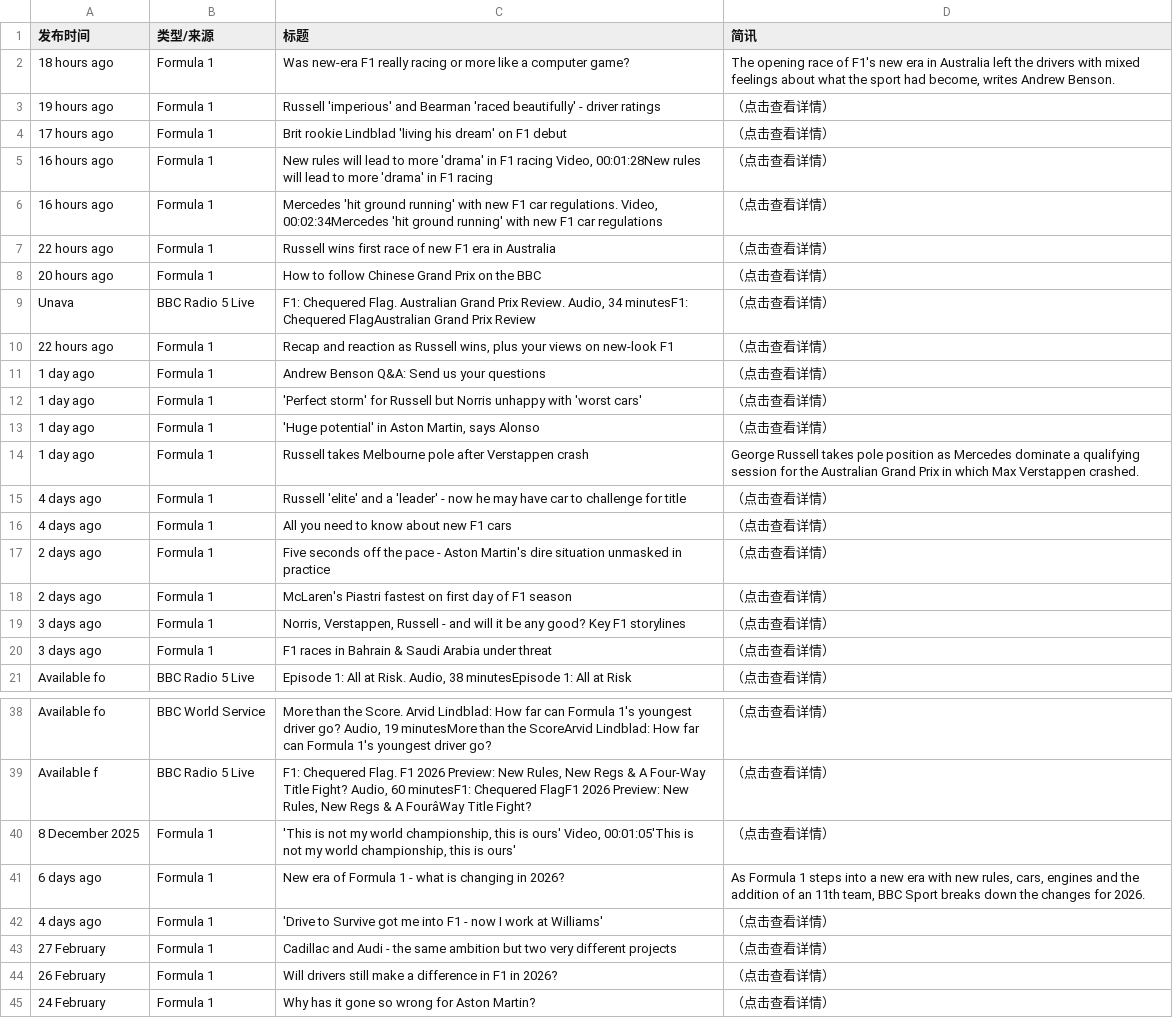
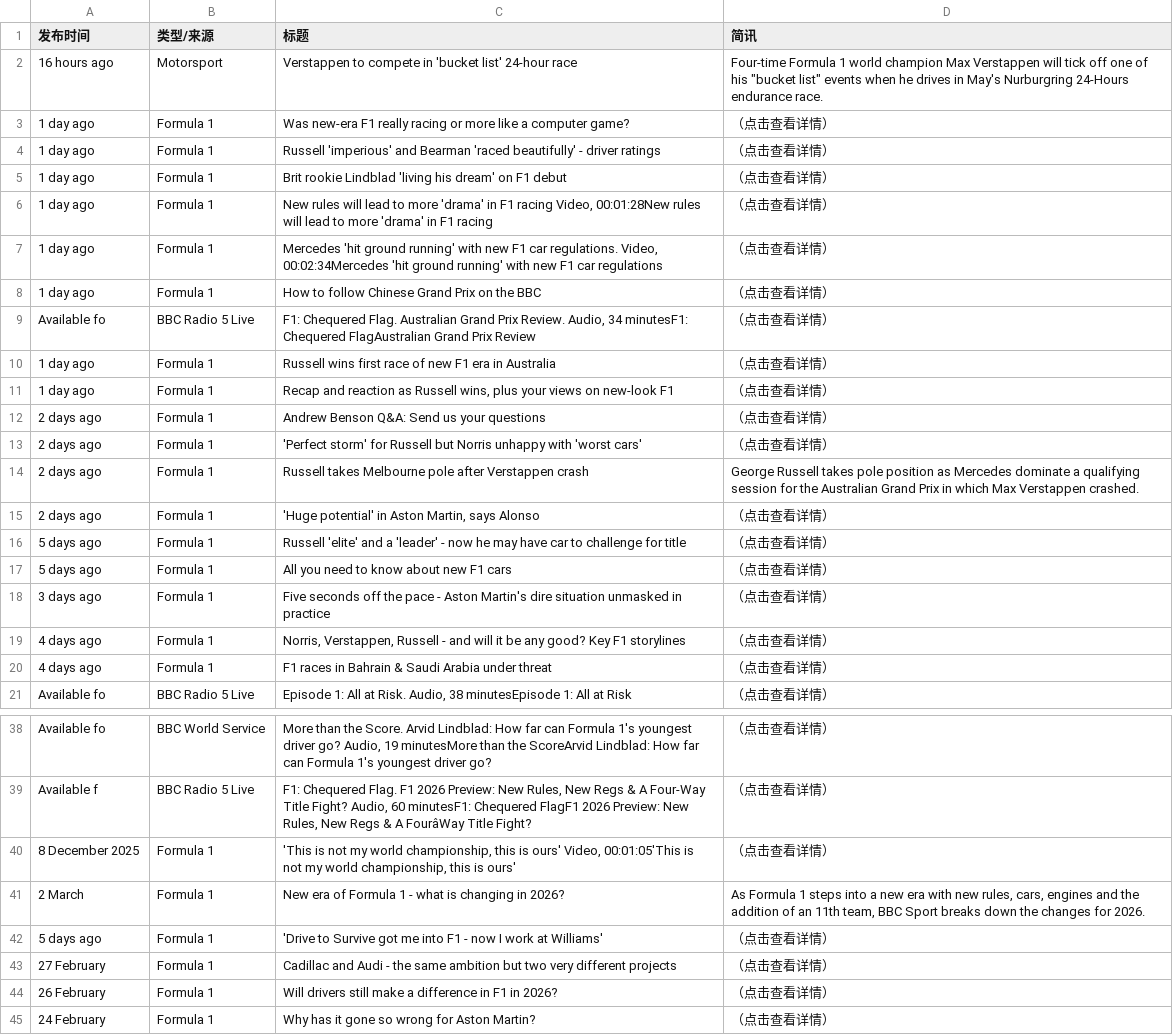
Before and after one commit to 202704948-design/bbc-f1-scraper, a CSV file: f1_news_perfect.csv, drawn as a sheet; only a part is shown, gaps mark what is left out; the diff covers the shown part only.

```diff
--- a/f1_news_perfect.csv
+++ b/f1_news_perfect.csv
@@ -1,21 +1,21 @@
 发布时间,类型/来源,标题,简讯
-18 hours ago,Formula 1,Was new-era F1 really racing or more like a computer game?,"The opening race of F1's new era in Australia left the drivers with mixed feelings about what the sport had become, writes Andrew Benson."
-19 hours ago,Formula 1,Russell 'imperious' and Bearman 'raced beautifully' - driver ratings,（点击查看详情）
-17 hours ago,Formula 1,Brit rookie Lindblad 'living his dream' on F1 debut,（点击查看详情）
-16 hours ago,Formula 1,"New rules will lead to more 'drama' in F1 racing  Video, 00:01:28New rules will lead to more 'drama' in F1 racing",（点击查看详情）
-16 hours ago,Formula 1,"Mercedes 'hit ground running' with new F1 car regulations. Video, 00:02:34Mercedes 'hit ground running' with new F1 car regulations",（点击查看详情）
-22 hours ago,Formula 1,Russell wins first race of new F1 era in Australia,（点击查看详情）
-20 hours ago,Formula 1,How to follow Chinese Grand Prix on the BBC,（点击查看详情）
-Unava,BBC Radio 5 Live,"F1: Chequered Flag. Australian Grand Prix Review. Audio, 34 minutesF1: Chequered FlagAustralian Grand Prix Review",（点击查看详情）
-22 hours ago,Formula 1,"Recap and reaction as Russell wins, plus your views on new-look F1",（点击查看详情）
-1 day ago,Formula 1,Andrew Benson Q&A: Send us your questions,（点击查看详情）
-1 day ago,Formula 1,'Perfect storm' for Russell but Norris unhappy with 'worst cars',（点击查看详情）
-1 day ago,Formula 1,"'Huge potential' in Aston Martin, says Alonso",（点击查看详情）
-1 day ago,Formula 1,Russell takes Melbourne pole after Verstappen crash,George Russell takes pole position as Mercedes dominate a qualifying session for the Australian Grand Prix in which Max Verstappen crashed.
-4 days ago,Formula 1,Russell 'elite' and a 'leader' - now he may have car to challenge for title,（点击查看详情）
-4 days ago,Formula 1,All you need to know about new F1 cars,（点击查看详情）
-2 days ago,Formula 1,Five seconds off the pace - Aston Martin's dire situation unmasked in practice,（点击查看详情）
-2 days ago,Formula 1,McLaren's Piastri fastest on first day of F1 season,（点击查看详情）
-3 days ago,Formula 1,"Norris, Verstappen, Russell - and will it be any good? Key F1 storylines",（点击查看详情）
-3 days ago,Formula 1,F1 races in Bahrain & Saudi Arabia under threat,（点击查看详情）
+16 hours ago,Motorsport,Verstappen to compete in 'bucket list' 24-hour race,"Four-time Formula 1 world champion Max Verstappen will tick off one of his ""bucket list"" events when he drives in May's Nurburgring 24-Hours endurance race."
+1 day ago,Formula 1,Was new-era F1 really racing or more like a computer game?,（点击查看详情）
+1 day ago,Formula 1,Russell 'imperious' and Bearman 'raced beautifully' - driver ratings,（点击查看详情）
+1 day ago,Formula 1,Brit rookie Lindblad 'living his dream' on F1 debut,（点击查看详情）
+1 day ago,Formula 1,"New rules will lead to more 'drama' in F1 racing  Video, 00:01:28New rules will lead to more 'drama' in F1 racing",（点击查看详情）
+1 day ago,Formula 1,"Mercedes 'hit ground running' with new F1 car regulations. Video, 00:02:34Mercedes 'hit ground running' with new F1 car regulations",（点击查看详情）
+1 day ago,Formula 1,How to follow Chinese Grand Prix on the BBC,（点击查看详情）
+Available fo,BBC Radio 5 Live,"F1: Chequered Flag. Australian Grand Prix Review. Audio, 34 minutesF1: Chequered FlagAustralian Grand Prix Review",（点击查看详情）
+1 day ago,Formula 1,Russell wins first race of new F1 era in Australia,（点击查看详情）
+1 day ago,Formula 1,"Recap and reaction as Russell wins, plus your views on new-look F1",（点击查看详情）
+2 days ago,Formula 1,Andrew Benson Q&A: Send us your questions,（点击查看详情）
+2 days ago,Formula 1,'Perfect storm' for Russell but Norris unhappy with 'worst cars',（点击查看详情）
+2 days ago,Formula 1,Russell takes Melbourne pole after Verstappen crash,George Russell takes pole position as Mercedes dominate a qualifying session for the Australian Grand Prix in which Max Verstappen crashed.
+2 days ago,Formula 1,"'Huge potential' in Aston Martin, says Alonso",（点击查看详情）
+5 days ago,Formula 1,Russell 'elite' and a 'leader' - now he may have car to challenge for title,（点击查看详情）
+5 days ago,Formula 1,All you need to know about new F1 cars,（点击查看详情）
+3 days ago,Formula 1,Five seconds off the pace - Aston Martin's dire situation unmasked in practice,（点击查看详情）
+4 days ago,Formula 1,"Norris, Verstappen, Russell - and will it be any good? Key F1 storylines",（点击查看详情）
+4 days ago,Formula 1,F1 races in Bahrain & Saudi Arabia under threat,（点击查看详情）
 Available fo,BBC Radio 5 Live,"Episode 1: All at Risk. Audio, 38 minutesEpisode 1: All at Risk",（点击查看详情）
@@ -40,4 +40,4 @@ Available f,BBC Radio 5 Live,"F1: Chequered Flag. F1 2026 Preview: New Rules, Ne
 8 December 2025,Formula 1,"'This is not my world championship, this is ours' Video, 00:01:05'This is not my world championship, this is ours'",（点击查看详情）
-6 days ago,Formula 1,New era of Formula 1 - what is changing in 2026?,"As Formula 1 steps into a new era with new rules, cars, engines and the addition of an 11th team, BBC Sport breaks down the changes for 2026."
-4 days ago,Formula 1,'Drive to Survive got me into F1 - now I work at Williams',（点击查看详情）
+2 March,Formula 1,New era of Formula 1 - what is changing in 2026?,"As Formula 1 steps into a new era with new rules, cars, engines and the addition of an 11th team, BBC Sport breaks down the changes for 2026."
+5 days ago,Formula 1,'Drive to Survive got me into F1 - now I work at Williams',（点击查看详情）
 27 February,Formula 1,Cadillac and Audi - the same ambition but two very different projects,（点击查看详情）
```
Also changed, not shown: 7 removed rows and 7 edited cells elsewhere in this file.
